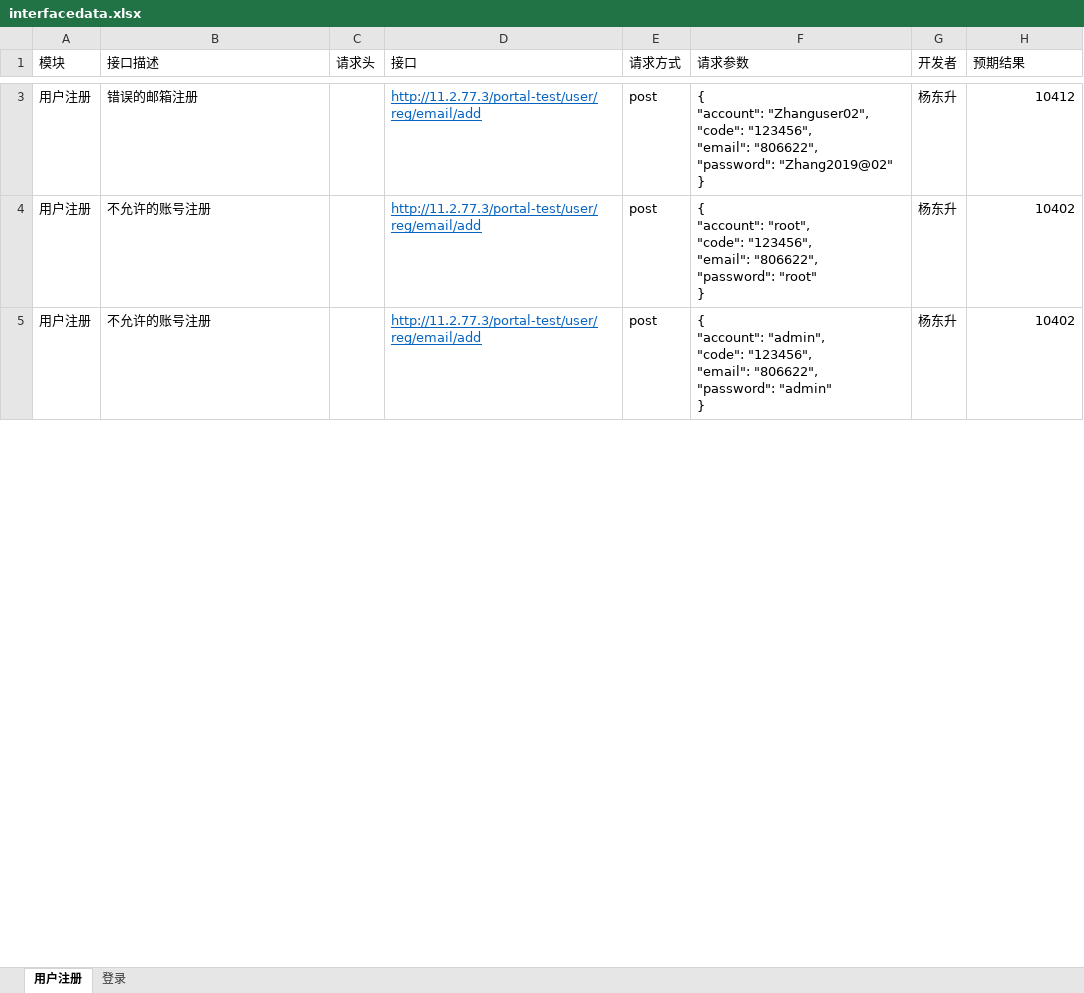
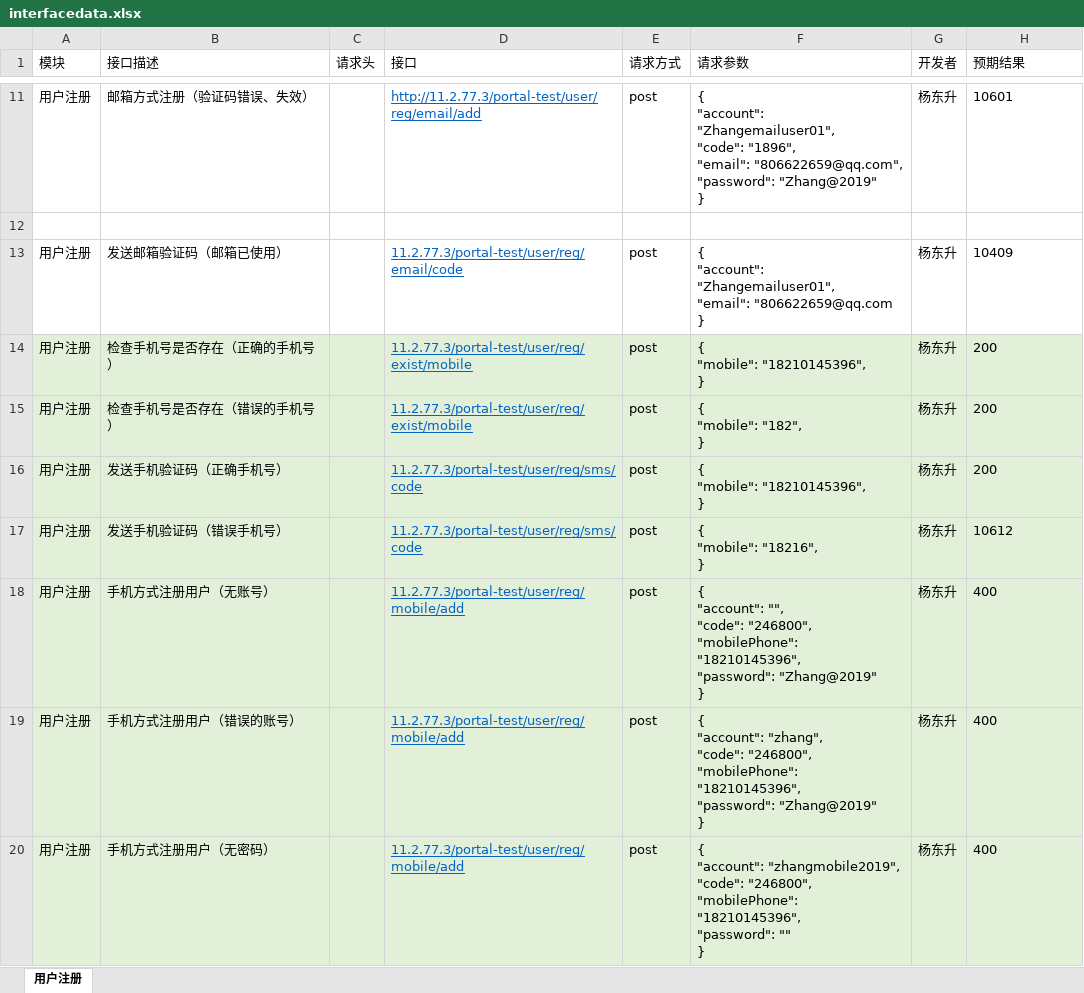
Before and after one commit to yanislong/myPerformance, an Excel workbook: GKJY-TEST/run_test/excel/interfacedata.xlsx, sheet 用户注册, drawn as a sheet; only a part is shown, gaps mark what is left out; values as stored, in another font and other column widths than the file's, no borders; addresses are those after the commit; ↵ is a line break in a cell; the diff covers the shown part only; the diff names each change by its address in the sheet, - before the commit and + after, or states it on an @@ line.

```diff
--- a/GKJY-TEST/run_test/excel/interfacedata.xlsx (sheet 用户注册)
+++ b/GKJY-TEST/run_test/excel/interfacedata.xlsx (sheet 用户注册)
-sheet tab: 登录
-B11 (接口描述): 错误的邮箱注册
+B11 (接口描述): 邮箱方式注册（验证码错误、失效）
-F11 (请求参数): { ↵ "account": "Zhanguser02", ↵ "code": "123456", ↵ "email": "806622", ↵ "password": "Zhang2019@02" ↵ }
+F11 (请求参数): { ↵ "account": "Zhangemailuser01", ↵ "code": "1896", ↵ "email": "806622659@qq.com", ↵ "password": "Zhang@2019" ↵ }
-H11 (预期结果): 10412
+H11 (预期结果): 10601
-H11 alignment: right
+H11 alignment: left
+row 12: (empty)
+row 13: 用户注册 | 发送邮箱验证码（邮箱已使用） |  | 11.2.77.3/portal-test/user/reg/email/code | post | { ↵ "account": "Zhangemailuser01", ↵ "email": "806622659@qq.com ↵ } | 杨东升 | 10409
+row 14: 用户注册 | 检查手机号是否存在（正确的手机号） |  | 11.2.77.3/portal-test/user/reg/exist/mobile | post | { ↵ "mobile": "18210145396", ↵ } | 杨东升 | 200
+row 15: 用户注册 | 检查手机号是否存在（错误的手机号） |  | 11.2.77.3/portal-test/user/reg/exist/mobile | post | { ↵ "mobile": "182", ↵ } | 杨东升 | 200
+row 16: 用户注册 | 发送手机验证码（正确手机号） |  | 11.2.77.3/portal-test/user/reg/sms/code | post | { ↵ "mobile": "18210145396", ↵ } | 杨东升 | 200
+row 17: 用户注册 | 发送手机验证码（错误手机号） |  | 11.2.77.3/portal-test/user/reg/sms/code | post | { ↵ "mobile": "18216", ↵ } | 杨东升 | 10612
-A18:H19 fill: none
+A18:H19 fill: #E2F0D9
-B18 (接口描述): 不允许的账号注册
+B18 (接口描述): 手机方式注册用户（无账号）
-D18:D19 (接口): http://11.2.77.3/portal-test/user/reg/email/add
+D18:D19 (接口): 11.2.77.3/portal-test/user/reg/mobile/add
-F18 (请求参数): { ↵ "account": "root", ↵ "code": "123456", ↵ "email": "806622", ↵ "password": "root" ↵ }
+F18 (请求参数): { ↵ "account": "", ↵ "code": "246800", ↵ "mobilePhone": "18210145396", ↵ "password": "Zhang@2019" ↵ }
-H18:H19 (预期结果): 10402
+H18:H19 (预期结果): 400
-H18:H19 alignment: right
+H18:H19 alignment: left
-B19 (接口描述): 不允许的账号注册
+B19 (接口描述): 手机方式注册用户（错误的账号）
-F19 (请求参数): { ↵ "account": "admin", ↵ "code": "123456", ↵ "email": "806622", ↵ "password": "admin" ↵ }
+F19 (请求参数): { ↵ "account": "zhang", ↵ "code": "246800", ↵ "mobilePhone": "18210145396", ↵ "password": "Zhang@2019" ↵ }
+row 20: 用户注册 | 手机方式注册用户（无密码） |  | 11.2.77.3/portal-test/user/reg/mobile/add | post | { ↵ "account": "zhangmobile2019", ↵ "code": "246800", ↵ "mobilePhone": "18210145396", ↵ "password": "" ↵ } | 杨东升 | 400
```
Also changed, not shown: 60 added rows, 15 edited cells and cell formats elsewhere in this sheet, 10 other files.
